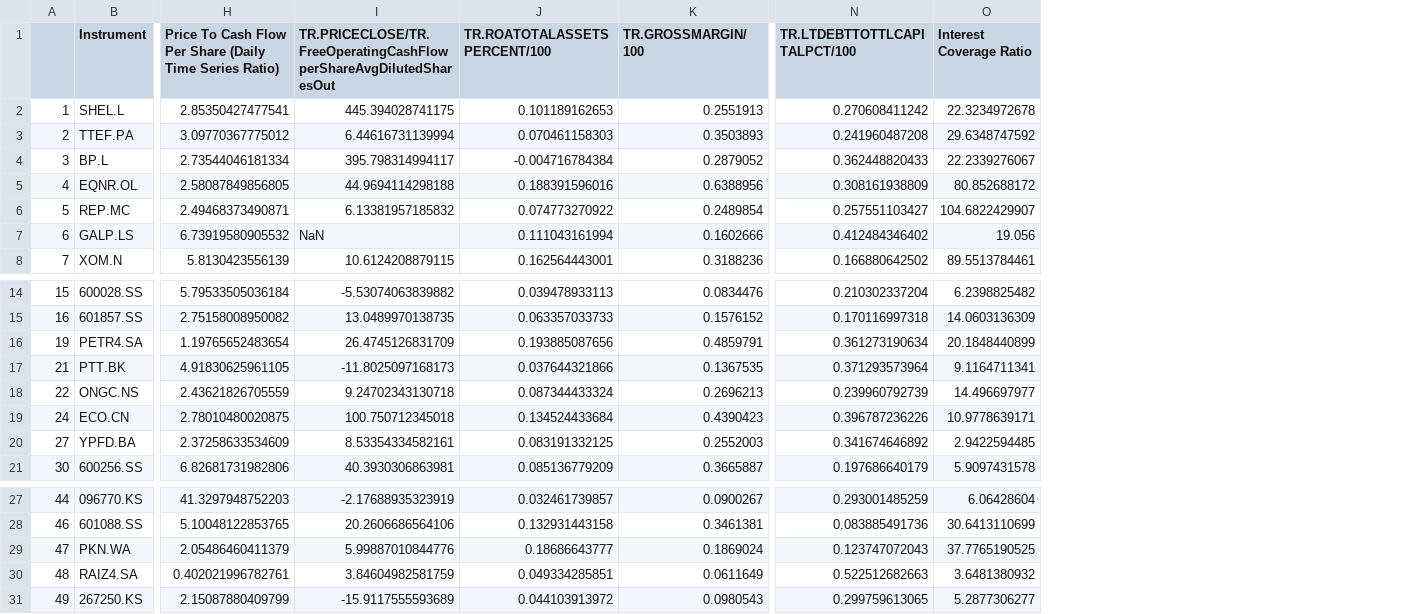
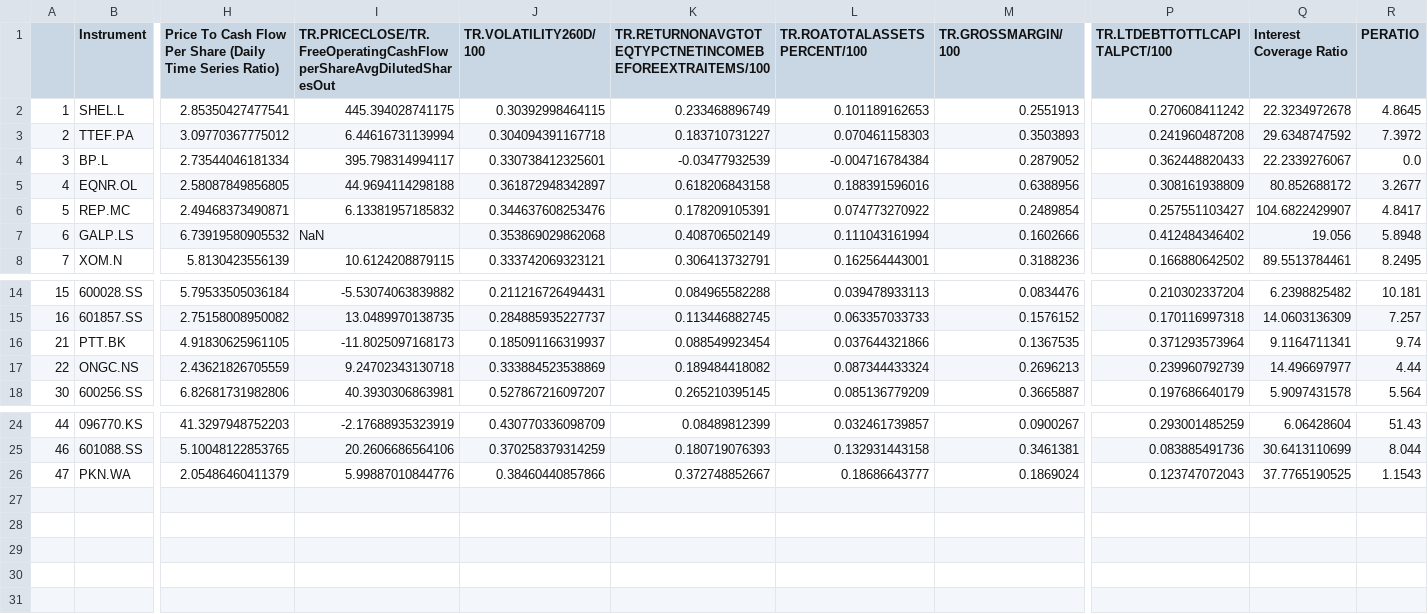
Before and after one commit to LukasPookas123/Equity-Eagle, a CSV file: Data/2222.SE/Peers.csv, drawn as a sheet; only a part is shown, gaps mark what is left out; removed rows and columns are numbered as before the commit, all else as after; rows hold the shown columns only; the diff names each change by its address in the sheet, - before the commit and + after, or states it on an @@ line.

```diff
--- a/Data/2222.SE/Peers.csv
+++ b/Data/2222.SE/Peers.csv
+column J (TR.VOLATILITY260D/100), rows 2-8: 0.30392998464115 | 0.304094391167718 | 0.330738412325601 | 0.361872948342897 | 0.344637608253476 | 0.353869029862068 | 0.333742069323121; rows 14-18: 0.211216726494431 | 0.284885935227737 | 0.185091166319937 | 0.333884523538869 | 0.527867216097207; rows 24-26: 0.430770336098709 | 0.370258379314259 | 0.38460440857866
+column K, rows 1-8: TR.RETURNONAVGTOTEQTYPCTNETINCOMEBEFOREEXTRAITEMS/100 | 0.233468896749 | 0.183710731227 | -0.03477932539 | 0.618206843158 | 0.178209105391 | 0.408706502149 | 0.306413732791; rows 14-18: 0.084965582288 | 0.113446882745 | 0.088549923454 | 0.189484418082 | 0.265210395145; rows 24-26: 0.08489812399 | 0.180719076393 | 0.372748852667
+column R (PERATIO), rows 2-8: 4.8645 | 7.3972 | 0.0 | 3.2677 | 4.8417 | 5.8948 | 8.2495; rows 14-18: 10.181 | 7.257 | 9.74 | 4.44 | 5.564; rows 24-26: 51.43 | 8.044 | 1.1543
-row 16: 19 | PETR4.SA | 1.19765652483654 | 26.4745126831709 | 0.193885087656 | 0.4859791 | 0.361273190634 | 20.1848440899
-row 19: 24 | ECO.CN | 2.78010480020875 | 100.750712345018 | 0.134524433684 | 0.4390423 | 0.396787236226 | 10.9778639171
-row 20: 27 | YPFD.BA | 2.37258633534609 | 8.53354334582161 | 0.083191332125 | 0.2552003 | 0.341674646892 | 2.9422594485
-row 30: 48 | RAIZ4.SA | 0.402021996782761 | 3.84604982581759 | 0.049334285851 | 0.0611649 | 0.522512682663 | 3.6481380932
-row 31: 49 | 267250.KS | 2.15087880409799 | -15.9117555593689 | 0.044103913972 | 0.0980543 | 0.299759613065 | 5.2877306277
```
Also changed, not shown: Data/2222.SE/Fundamentals.csv, Data/AAPL.OQ/Peers.csv, 7 other files.
